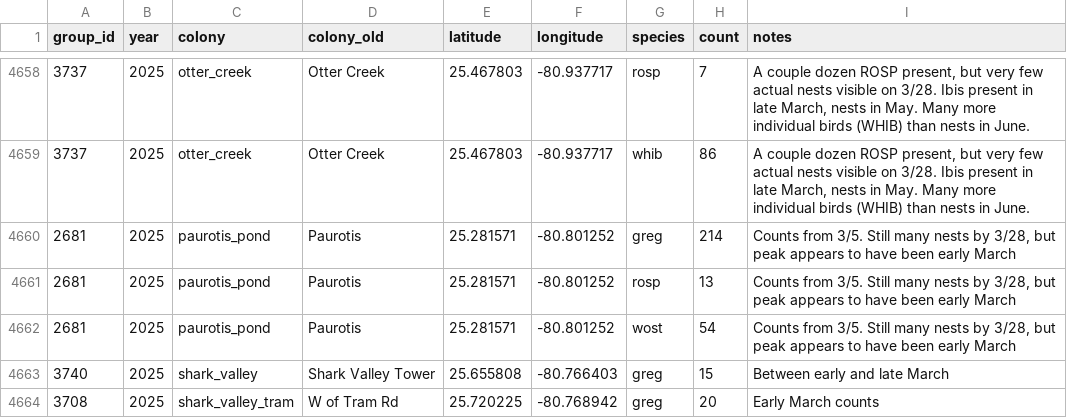
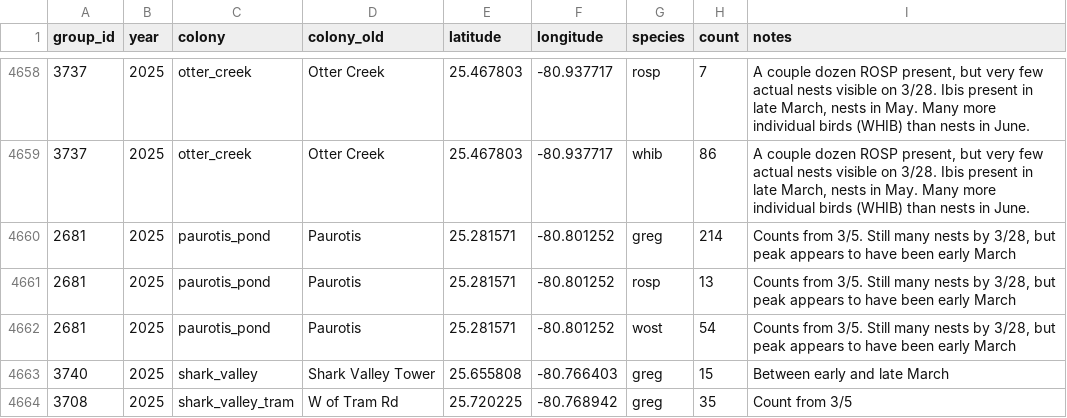
Before and after one commit to weecology/EvergladesWadingBird, a CSV file: Counts/maxcounts.csv, drawn as a sheet; only a part is shown, gaps mark what is left out.

Commit message:
Correct ENP 2025 shark_valley_tram count [minor]
Thorough image count from Katrina

```diff
--- a/Counts/maxcounts.csv
+++ b/Counts/maxcounts.csv
@@ -4663,2 +4663,2 @@
 3740,2025,shark_valley,Shark Valley Tower,25.655808,-80.766403,greg,15,"Between early and late March"
-3708,2025,shark_valley_tram,W of Tram Rd,25.720225,-80.768942,greg,20,"Early March counts"
+3708,2025,shark_valley_tram,W of Tram Rd,25.720225,-80.768942,greg,35,"Count from 3/5"
```
